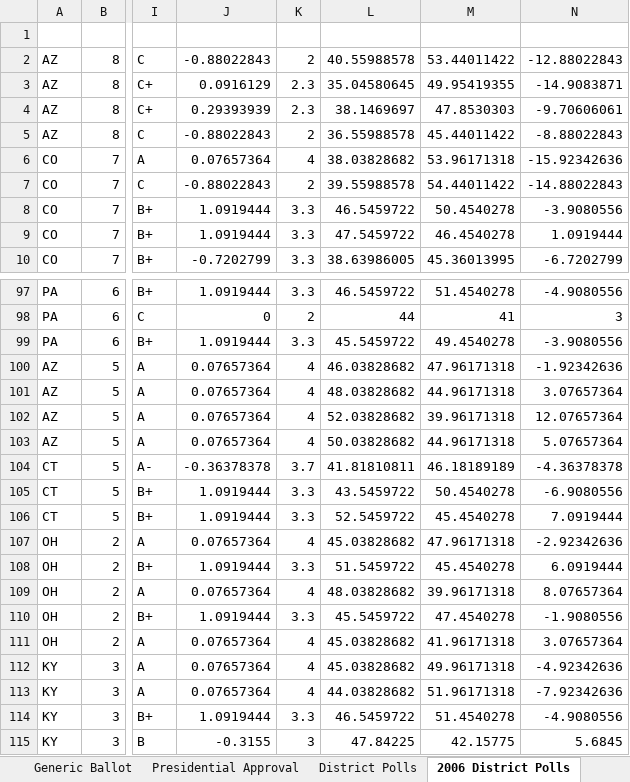
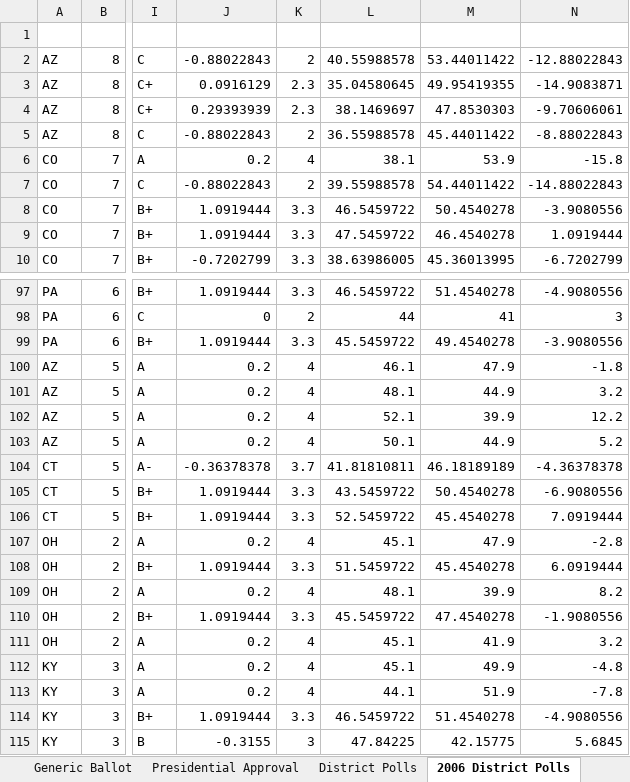
Before and after one commit to ScottOnestak/2018HousePredict, an Excel workbook: raw_files/Polling Adjustments.xlsx, sheet 2006 District Polls, drawn as a sheet; only a part is shown, gaps mark what is left out; values as stored, in another font and other column widths than the file's, no borders; the diff covers the shown part only; the diff names each change by its address in the sheet, - before the commit and + after, or states it on an @@ line.

```diff
--- a/raw_files/Polling Adjustments.xlsx (sheet 2006 District Polls)
+++ b/raw_files/Polling Adjustments.xlsx (sheet 2006 District Polls)
-J6: 0.07657364
+J6: 0.2
-L6: 38.03828682
+L6: 38.1
-M6: 53.96171318
+M6: 53.9
-N6: -15.92342636
+N6: -15.8
-J100:J103: 0.07657364
+J100:J103: 0.2
-L100: 46.03828682
+L100: 46.1
-M100: 47.96171318
+M100: 47.9
-N100: -1.92342636
+N100: -1.8
-L101: 48.03828682
+L101: 48.1
-M101: 44.96171318
+M101: 44.9
-N101: 3.07657364
+N101: 3.2
-L102: 52.03828682
+L102: 52.1
-M102: 39.96171318
+M102: 39.9
-N102: 12.07657364
+N102: 12.2
-L103: 50.03828682
+L103: 50.1
-M103: 44.96171318
+M103: 44.9
-N103: 5.07657364
+N103: 5.2
-J107: 0.07657364
+J107: 0.2
-L107: 45.03828682
+L107: 45.1
-M107: 47.96171318
+M107: 47.9
-N107: -2.92342636
+N107: -2.8
-J109: 0.07657364
+J109: 0.2
-L109: 48.03828682
+L109: 48.1
-M109: 39.96171318
+M109: 39.9
-N109: 8.07657364
+N109: 8.2
-J111:J113: 0.07657364
+J111:J113: 0.2
-L111:L112: 45.03828682
+L111:L112: 45.1
-M111: 41.96171318
+M111: 41.9
-N111: 3.07657364
+N111: 3.2
-M112: 49.96171318
+M112: 49.9
-N112: -4.92342636
+N112: -4.8
-L113: 44.03828682
+L113: 44.1
-M113: 51.96171318
+M113: 51.9
-N113: -7.92342636
+N113: -7.8
```
Also changed, not shown: 144 edited cells elsewhere in this sheet, sheet District Polls, sheet Presidential Approval, sheet Generic Ballot, sheet Sheet2, sheet 2006 GB by Hand, 3 other files.
